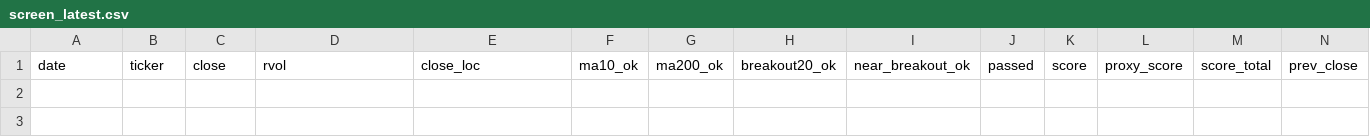
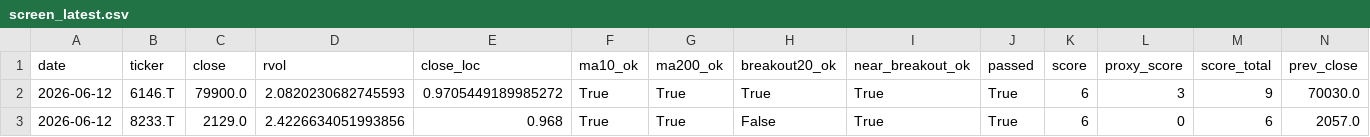
Before and after one commit to Hyodokamo/trend-catalyst-screener, a CSV file: data/outputs/screen_latest.csv, drawn as a sheet; only a part is shown; rows hold the shown columns only; the diff names each change by its address in the sheet, - before the commit and + after, or states it on an @@ line.

```diff
--- a/data/outputs/screen_latest.csv
+++ b/data/outputs/screen_latest.csv
+row 2: 2026-06-12 | 6146.T | 79900.0 | 2.0820230682745593 | 0.9705449189985272 | True | True | True | True | True | 6 | 3 | 9 | 70030.0
+row 3: 2026-06-12 | 8233.T | 2129.0 | 2.4226634051993856 | 0.968 | True | True | False | True | True | 6 | 0 | 6 | 2057.0
```
Also changed, not shown: docs/screen_latest.csv, 3 other files.
